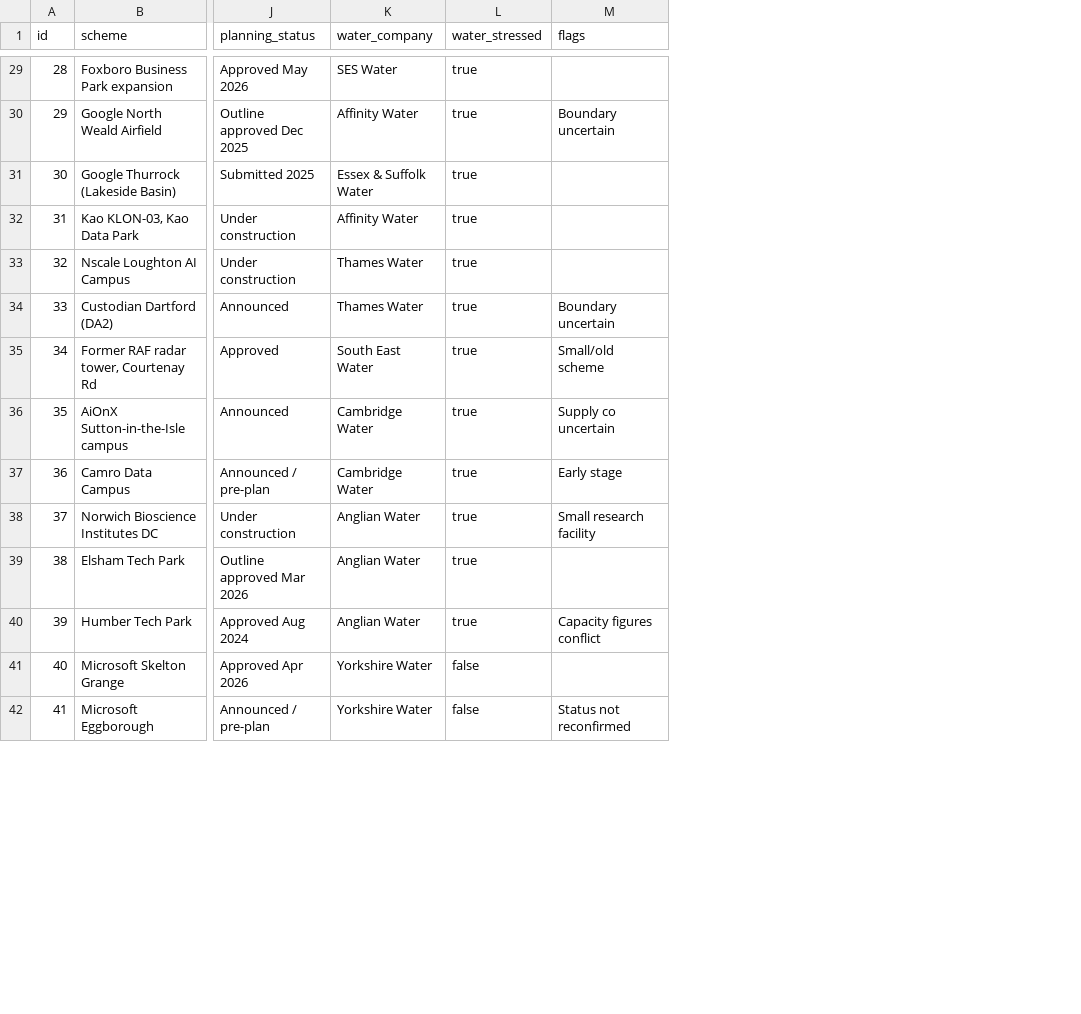
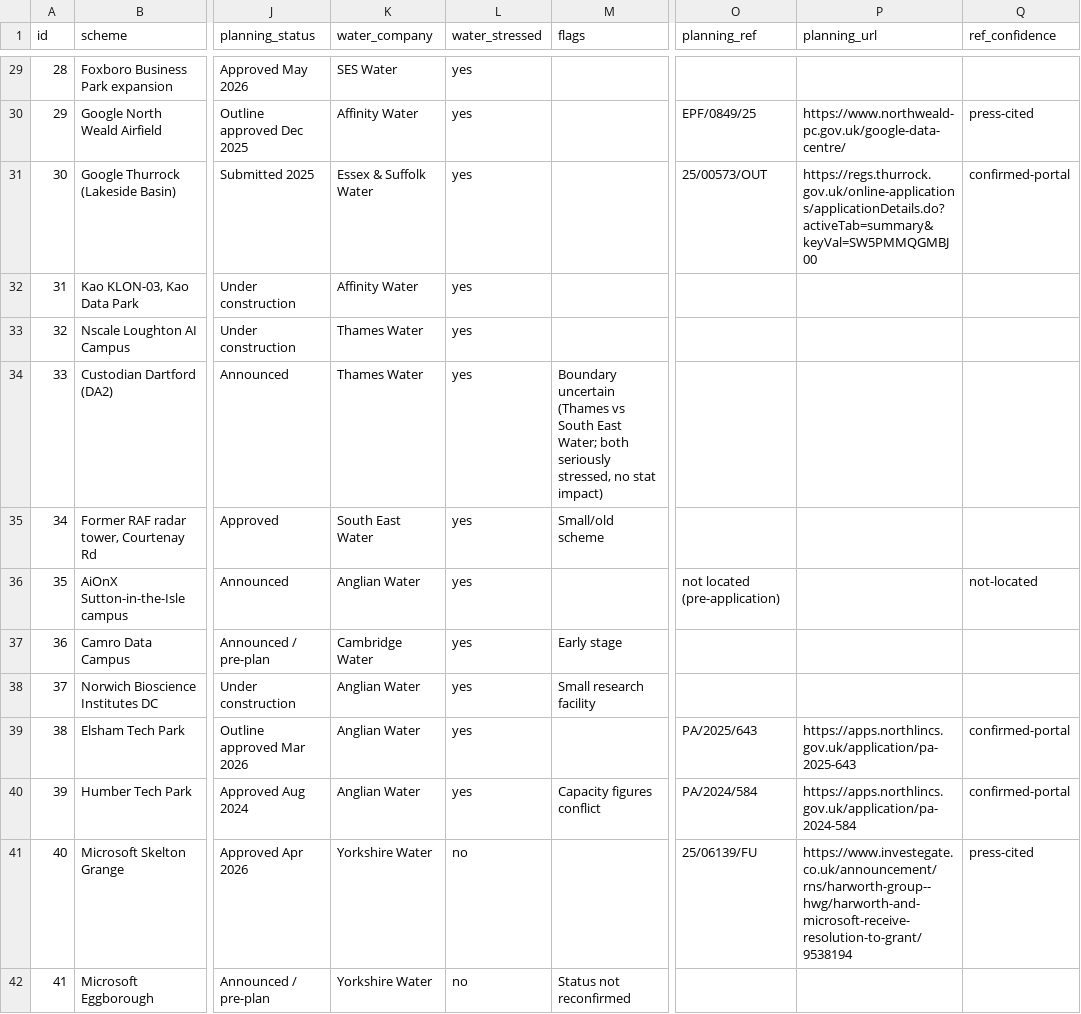
Before and after one commit to yenlikgaisina/thirsty-ai, a CSV file: data/sites.csv, drawn as a sheet; only a part is shown, gaps mark what is left out; the diff covers the shown part only; the diff names each change by its address in the sheet, - before the commit and + after, or states it on an @@ line.

Commit message:
Data: same corrections + planning_ref/planning_url/ref_confidence columns in sites.csv

```diff
--- a/data/sites.csv
+++ b/data/sites.csv
+column O (planning_ref), rows 30-41: EPF/0849/25 | 25/00573/OUT |  |  |  |  | not located (pre-application) |  |  | PA/2025/643 | PA/2024/584 | 25/06139/FU
+column P (planning_url), rows 30-41: https://www.northweald-pc.gov.uk/google-data-centre/ | https://regs.thurrock.gov.uk/online-applications/applicationDetails.do?activeTab=summary&keyVal=SW5PMMQGMBJ00 |  |  |  |  |  |  |  | https://apps.northlincs.gov.uk/application/pa-2025-643 | https://apps.northlincs.gov.uk/application/pa-2024-584 | https://www.investegate.co.uk/announcement/rns/harworth-group--hwg/harworth-and-microsoft-receive-resolution-to-grant/9538194
+column Q (ref_confidence), rows 30-41: press-cited | confirmed-portal |  |  |  |  | not-located |  |  | confirmed-portal | confirmed-portal | press-cited
-L29:L40 (water_stressed): true
+L29:L40 (water_stressed): yes
-M30 (flags): Boundary uncertain
+M30 (flags): (empty)
-M34 (flags): Boundary uncertain
+M34 (flags): Boundary uncertain (Thames vs South East Water; both seriously stressed, no stat impact)
-K36 (water_company): Cambridge Water
+K36 (water_company): Anglian Water
-M36 (flags): Supply co uncertain
+M36 (flags): (empty)
-L41:L42 (water_stressed): false
+L41:L42 (water_stressed): no
```
Also changed, not shown: 63 edited cells elsewhere in this file.
